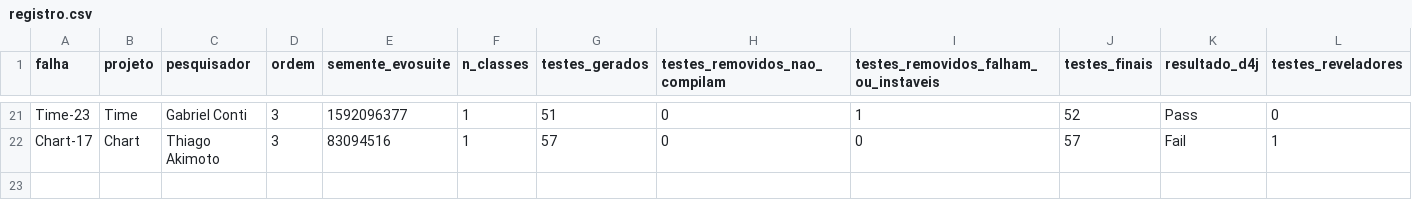
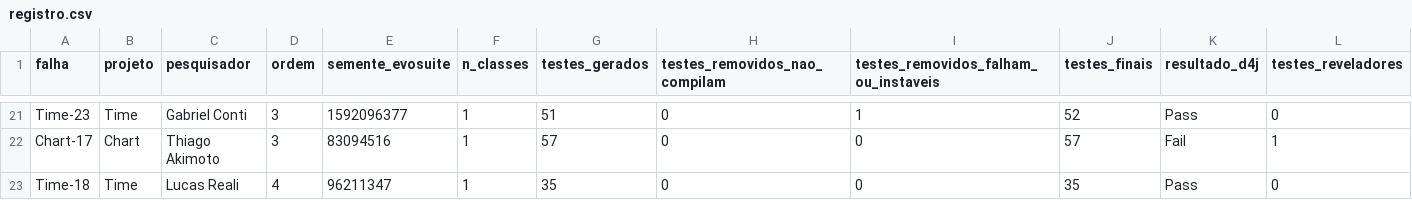
Before and after one commit to F4D3L/instrumentacao-experimento, a CSV file: dados/registro.csv, drawn as a sheet; only a part is shown, gaps mark what is left out; rows hold the shown columns only; the diff names each change by its address in the sheet, - before the commit and + after, or states it on an @@ line.

Commit message:
teste Time-18 (Lucas Reali, ordem 4)

```diff
--- a/dados/registro.csv
+++ b/dados/registro.csv
+row 23: Time-18 | Time | Lucas Reali | 4 | 96211347 | 1 | 35 | 0 | 0 | 35 | Pass | 0
```
Also changed, not shown: 23 other files.
